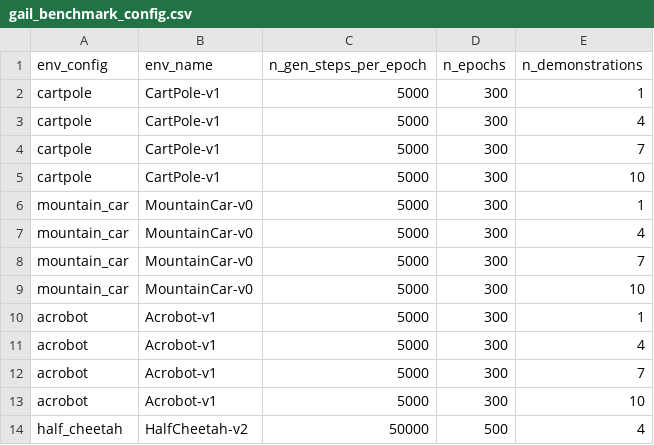
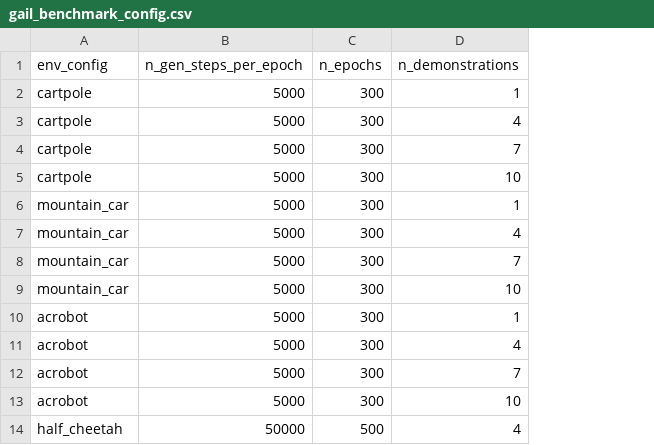
Before and after one commit to HumanCompatibleAI/imitation, a CSV file: experiments/gail_benchmark_config.csv, drawn as a sheet; only a part is shown; the diff names each change by its address in the sheet, - before the commit and + after, or states it on an @@ line.

Commit message:
Remove env_name column from config CSVs

```diff
--- a/experiments/gail_benchmark_config.csv
+++ b/experiments/gail_benchmark_config.csv
-column B (env_name), rows 2-14: CartPole-v1 | CartPole-v1 | CartPole-v1 | CartPole-v1 | MountainCar-v0 | MountainCar-v0 | MountainCar-v0 | MountainCar-v0 | Acrobot-v1 | Acrobot-v1 | Acrobot-v1 | Acrobot-v1 | HalfCheetah-v2
```
Also changed, not shown: 1 other file.
